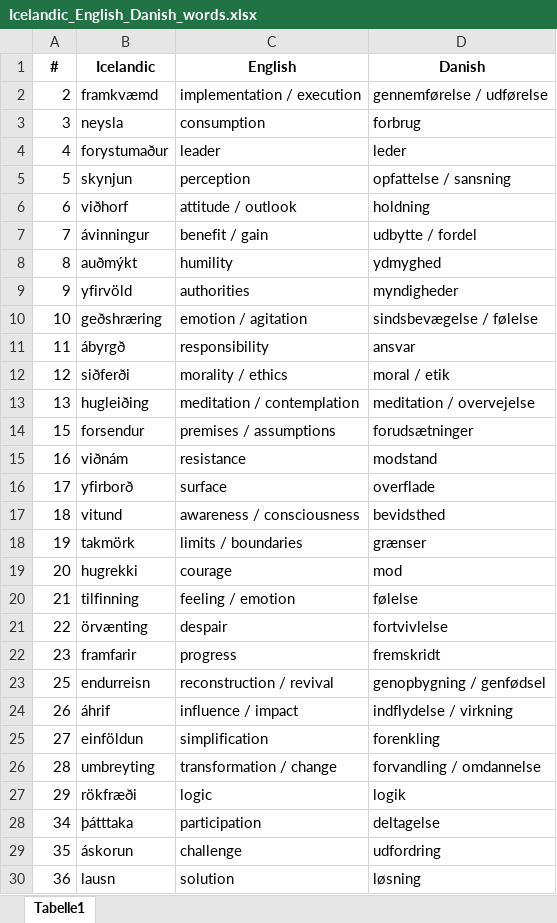
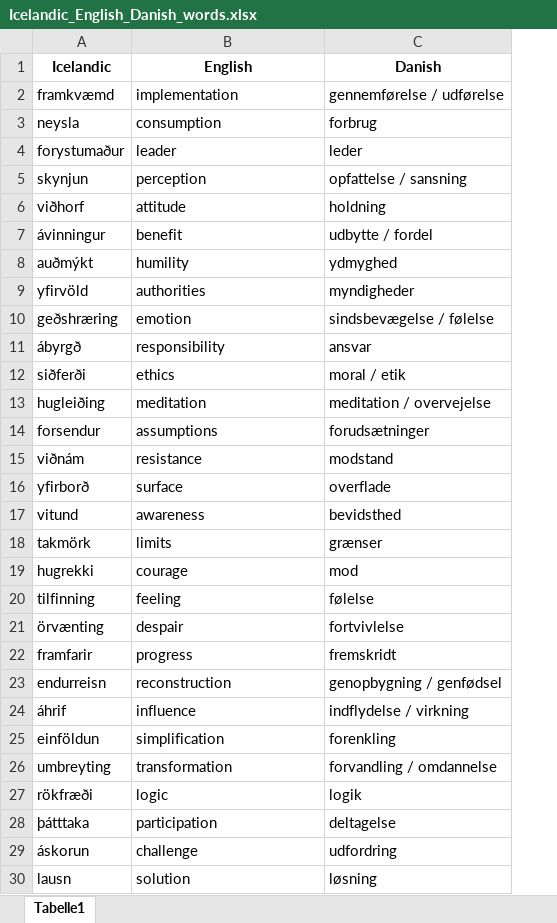
Before and after one commit to SeFrie/CognitiveExperiment, an Excel workbook: word_pairs/Icelandic_English_Danish_words.xlsx, sheet Tabelle1, drawn as a sheet; only a part is shown; values as stored, in another font and other column widths than the file's, no borders; removed rows and columns are numbered as before the commit, all else as after; the diff covers the shown part only; the diff names each change by its address in the sheet, - before the commit and + after, or states it on an @@ line.

Commit message:
Added more words to the list.

```diff
--- a/word_pairs/Icelandic_English_Danish_words.xlsx (sheet Tabelle1)
+++ b/word_pairs/Icelandic_English_Danish_words.xlsx (sheet Tabelle1)
-column A (#), rows 2-30: 2 | 3 | 4 | 5 | 6 | 7 | 8 | 9 | 10 | 11 | 12 | 13 | 15 | 16 | 17 | 18 | 19 | 20 | 21 | 22 | 23 | 25 | 26 | 27 | 28 | 29 | 34 | 35 | 36
-B2 (English): implementation / execution
+B2 (English): implementation
-B6 (English): attitude / outlook
+B6 (English): attitude
-B7 (English): benefit / gain
+B7 (English): benefit
-B10 (English): emotion / agitation
+B10 (English): emotion
-B12 (English): morality / ethics
+B12 (English): ethics
-B13 (English): meditation / contemplation
+B13 (English): meditation
-B14 (English): premises / assumptions
+B14 (English): assumptions
-B17 (English): awareness / consciousness
+B17 (English): awareness
-B18 (English): limits / boundaries
+B18 (English): limits
-B20 (English): feeling / emotion
+B20 (English): feeling
-B23 (English): reconstruction / revival
+B23 (English): reconstruction
-B24 (English): influence / impact
+B24 (English): influence
-B26 (English): transformation / change
+B26 (English): transformation
```
Also changed, not shown: 12 added rows and 9 edited cells elsewhere in this sheet.
